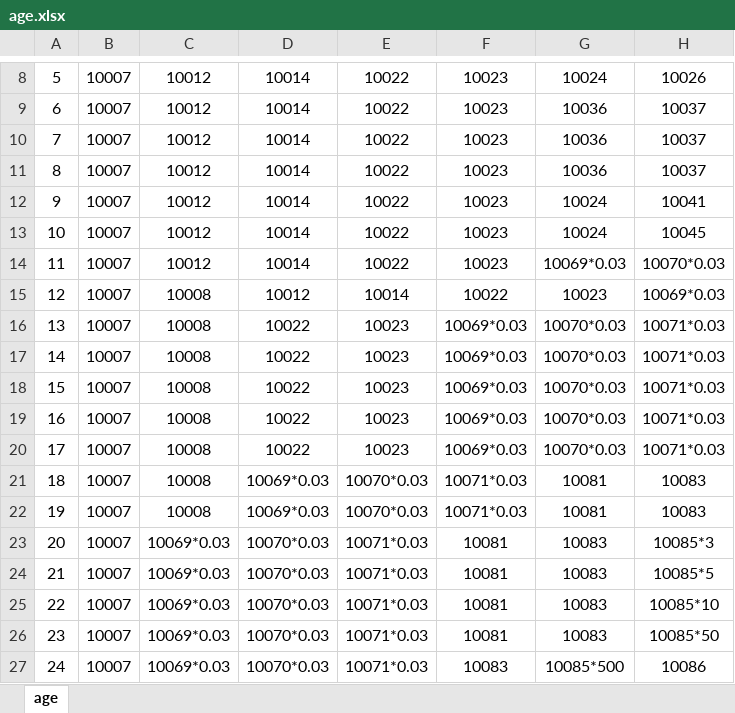
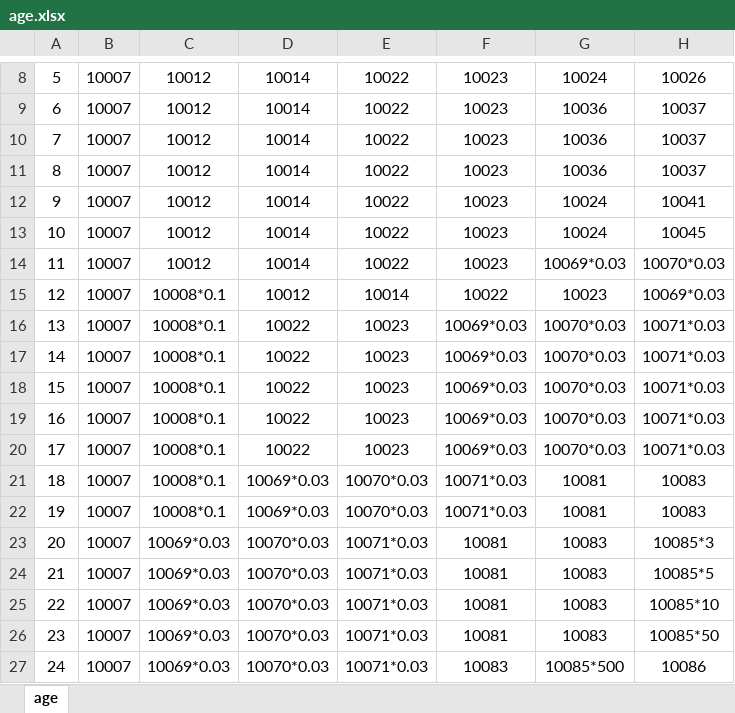
Before and after one commit to VickScarlet/lifeRestart, an Excel workbook: data/age.xlsx, sheet age, drawn as a sheet; only a part is shown, gaps mark what is left out; values as stored, in another font and other column widths than the file's, no borders; the diff names each change by its address in the sheet, - before the commit and + after, or states it on an @@ line.

```diff
--- a/data/age.xlsx (sheet age)
+++ b/data/age.xlsx (sheet age)
-C15:C22: 10008
+C15:C22: 10008*0.1
```
Also changed, not shown: data/events.xlsx, 2 other files.
